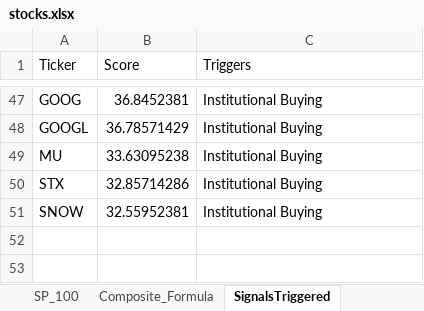
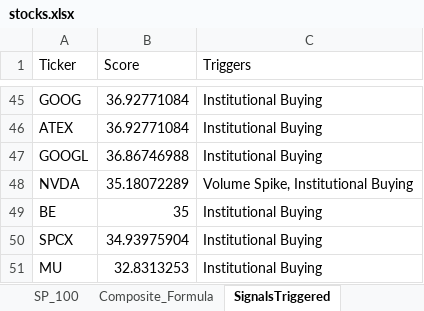
Before and after one commit to srijaipur/stocks-analytics-engine, an Excel workbook: stocks.xlsx, sheet SignalsTriggered, drawn as a sheet; only a part is shown, gaps mark what is left out; values as stored, in another font and other column widths than the file's, no borders; removed rows and columns are numbered as before the commit, all else as after; the diff covers the shown part only; the diff names each change by its address in the sheet, - before the commit and + after, or states it on an @@ line.

```diff
--- a/stocks.xlsx (sheet SignalsTriggered)
+++ b/stocks.xlsx (sheet SignalsTriggered)
-B45 (Score): 36.8452381
+B45 (Score): 36.92771084
+row 46: ATEX | 36.92771084 | Institutional Buying
-B47 (Score): 36.78571429
+B47 (Score): 36.86746988
+row 48: NVDA | 35.18072289 | Volume Spike, Institutional Buying
+row 49: BE | 35 | Institutional Buying
+row 50: SPCX | 34.93975904 | Institutional Buying
-B51 (Score): 33.63095238
+B51 (Score): 32.8313253
-row 50: STX | 32.85714286 | Institutional Buying
-row 51: SNOW | 32.55952381 | Institutional Buying
```
Also changed, not shown: 20 added rows, 22 removed rows and 24 edited cells elsewhere in this sheet, sheet ScoresCurrent, sheet ScoresPreviousDay, 4 other files.
